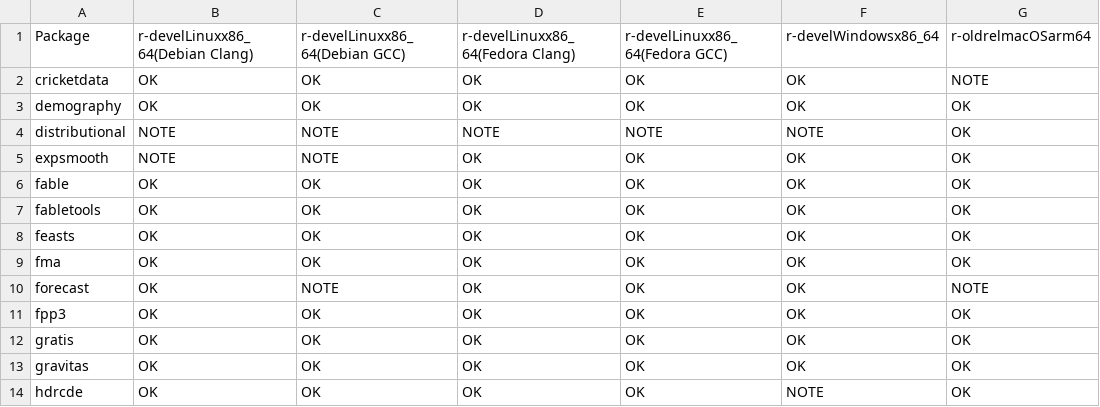
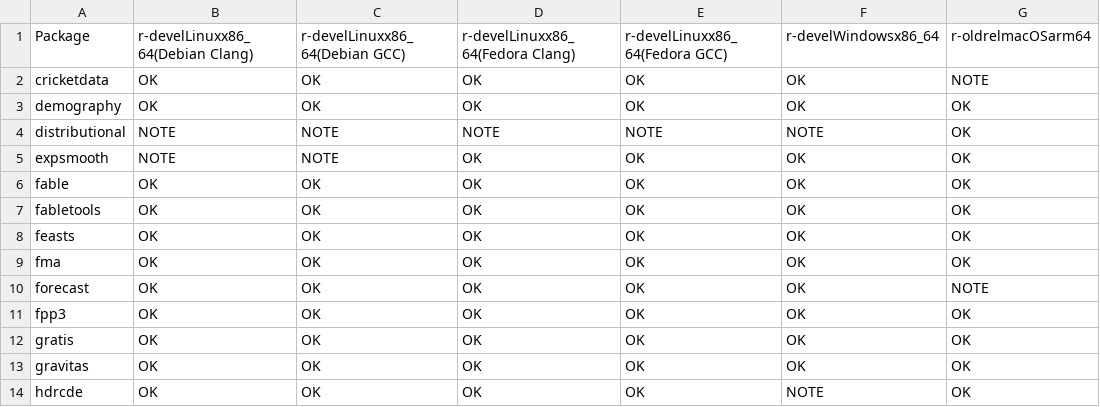
Before and after one commit to robjhyndman/gh-dashboard, a CSV file: cran_status.csv, drawn as a sheet; only a part is shown; the diff names each change by its address in the sheet, - before the commit and + after, or states it on an @@ line.

```diff
--- a/cran_status.csv
+++ b/cran_status.csv
-C10: NOTE
+C10: OK
```
